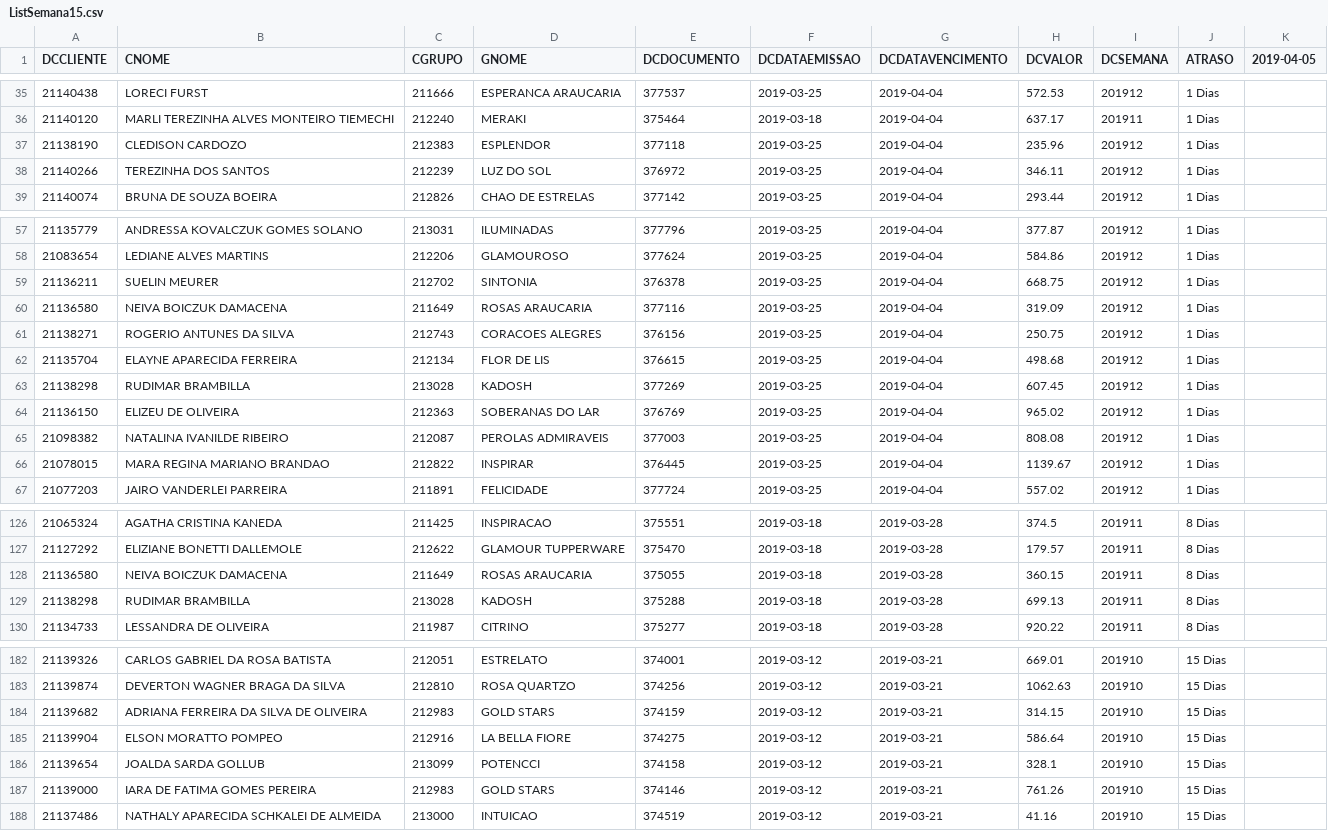
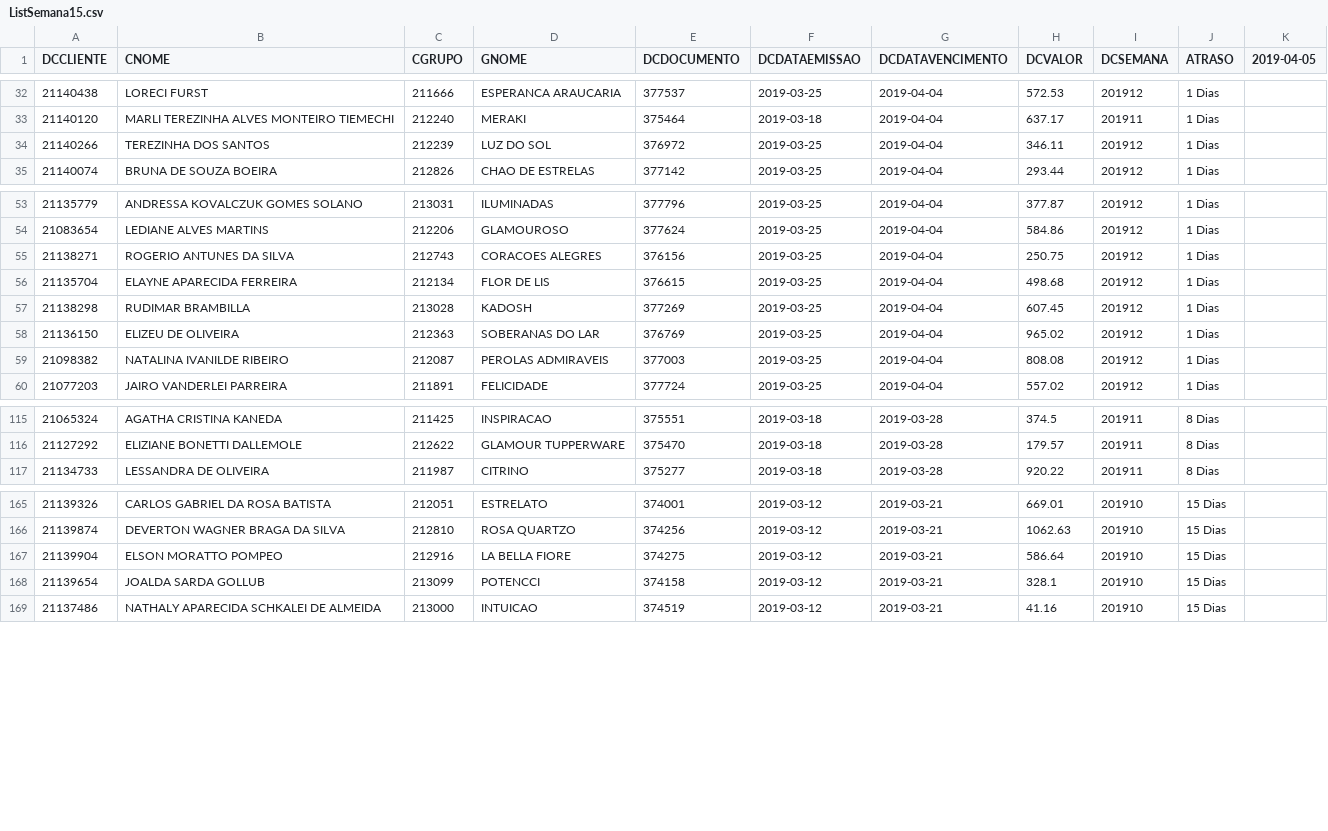
Before and after one commit to fabriciolc/scriptDesbloqueio, a CSV file: semana-201915/ListSemana15.csv, drawn as a sheet; only a part is shown, gaps mark what is left out; the diff covers the shown part only; the diff names each change by its address in the sheet, - before the commit and + after, or states it on an @@ line.

```diff
--- a/semana-201915/ListSemana15.csv
+++ b/semana-201915/ListSemana15.csv
-row 37: 21138190 | CLEDISON CARDOZO | 212383 | ESPLENDOR | 377118 | 2019-03-25 | 2019-04-04 | 235.96 | 201912 | 1 Dias
-row 59: 21136211 | SUELIN MEURER | 212702 | SINTONIA | 376378 | 2019-03-25 | 2019-04-04 | 668.75 | 201912 | 1 Dias
-row 60: 21136580 | NEIVA BOICZUK DAMACENA | 211649 | ROSAS ARAUCARIA | 377116 | 2019-03-25 | 2019-04-04 | 319.09 | 201912 | 1 Dias
-row 66: 21078015 | MARA REGINA MARIANO BRANDAO | 212822 | INSPIRAR | 376445 | 2019-03-25 | 2019-04-04 | 1139.67 | 201912 | 1 Dias
-row 128: 21136580 | NEIVA BOICZUK DAMACENA | 211649 | ROSAS ARAUCARIA | 375055 | 2019-03-18 | 2019-03-28 | 360.15 | 201911 | 8 Dias
-row 129: 21138298 | RUDIMAR BRAMBILLA | 213028 | KADOSH | 375288 | 2019-03-18 | 2019-03-28 | 699.13 | 201911 | 8 Dias
-row 184: 21139682 | ADRIANA FERREIRA DA SILVA DE OLIVEIRA | 212983 | GOLD STARS | 374159 | 2019-03-12 | 2019-03-21 | 314.15 | 201910 | 15 Dias
-row 187: 21139000 | IARA DE FATIMA GOMES PEREIRA | 212983 | GOLD STARS | 374146 | 2019-03-12 | 2019-03-21 | 761.26 | 201910 | 15 Dias
```
Also changed, not shown: 11 removed rows elsewhere in this file, 10 other files.
